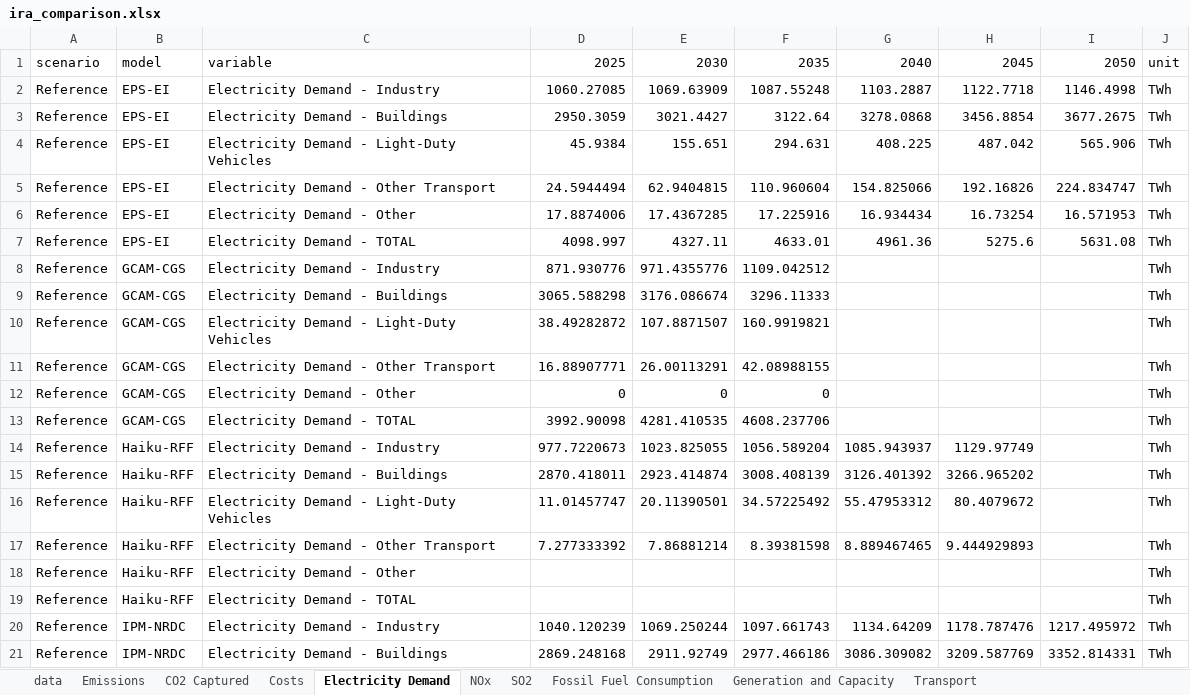
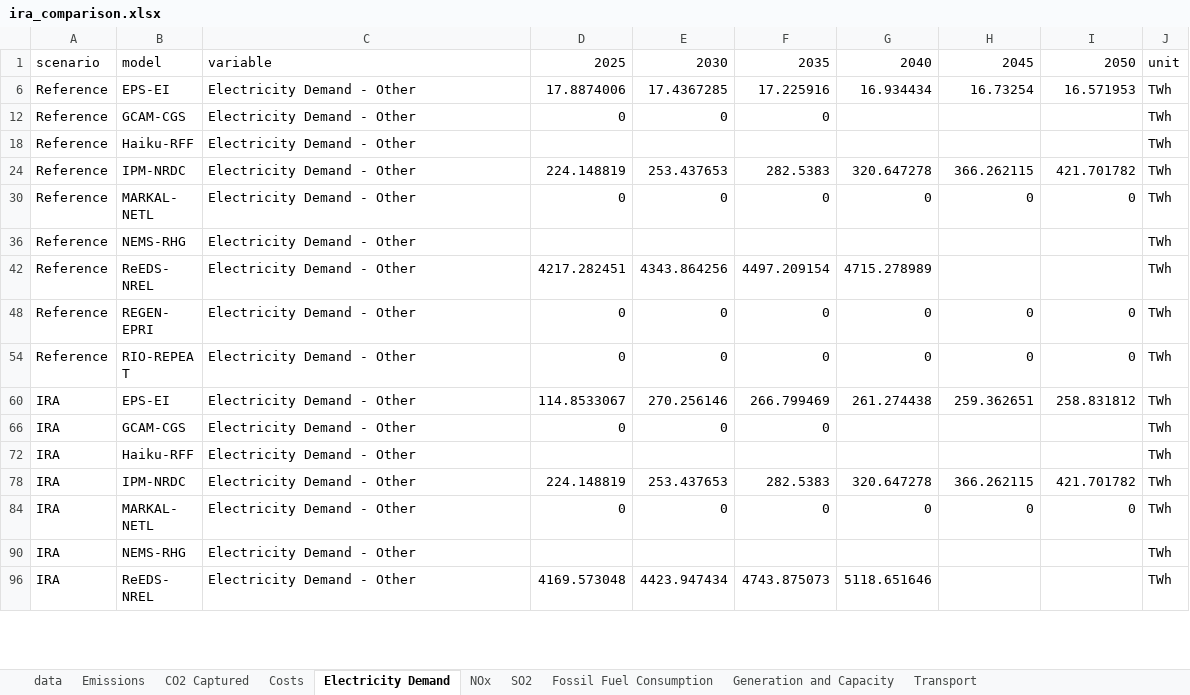
Before and after one commit to mobro-git/LEEP, an Excel workbook: data-extra/ira_comparison_raw/ira_comparison.xlsx, sheet Electricity Demand, drawn as a sheet; only a part is shown; the shorter side is filled out with more unchanged rows; values as stored, in another font and other column widths than the file's, no borders; the diff covers the shown part only; the diff names each change by its address in the sheet, - before the commit and + after, or states it on an @@ line.

Commit message:
external data updates

```diff
--- a/data-extra/ira_comparison_raw/ira_comparison.xlsx (sheet Electricity Demand)
+++ b/data-extra/ira_comparison_raw/ira_comparison.xlsx (sheet Electricity Demand)
@@ row 2 hidden: Reference | EPS-EI | Electricity Demand - Industry | 1060.27085 | 1069.63909 | 1087.55248 | 1103.2887 | 1122.7718 | 1146.4998 | TWh @@
@@ row 3 hidden: Reference | EPS-EI | Electricity Demand - Buildings | 2950.3059 | 3021.4427 | 3122.64 | 3278.0868 | 3456.8854 | 3677.2675 | TWh @@
@@ row 4 hidden: Reference | EPS-EI | Electricity Demand - Light-Duty Vehicles | 45.9384 | 155.651 | 294.631 | 408.225 | 487.042 | 565.906 | TWh @@
@@ row 5 hidden: Reference | EPS-EI | Electricity Demand - Other Transport | 24.5944494 | 62.9404815 | 110.960604 | 154.825066 | 192.16826 | 224.834747 | TWh @@
@@ row 7 hidden: Reference | EPS-EI | Electricity Demand - TOTAL | 4098.997 | 4327.11 | 4633.01 | 4961.36 | 5275.6 | 5631.08 | TWh @@
@@ row 8 hidden: Reference | GCAM-CGS | Electricity Demand - Industry | 871.930776 | 971.4355776 | 1109.042512 |  |  |  | TWh @@
@@ row 9 hidden: Reference | GCAM-CGS | Electricity Demand - Buildings | 3065.588298 | 3176.086674 | 3296.11333 |  |  |  | TWh @@
@@ row 10 hidden: Reference | GCAM-CGS | Electricity Demand - Light-Duty Vehicles | 38.49282872 | 107.8871507 | 160.9919821 |  |  |  | TWh @@
@@ row 11 hidden: Reference | GCAM-CGS | Electricity Demand - Other Transport | 16.88907771 | 26.00113291 | 42.08988155 |  |  |  | TWh @@
@@ row 13 hidden: Reference | GCAM-CGS | Electricity Demand - TOTAL | 3992.90098 | 4281.410535 | 4608.237706 |  |  |  | TWh @@
@@ row 14 hidden: Reference | Haiku-RFF | Electricity Demand - Industry | 977.7220673 | 1023.825055 | 1056.589204 | 1085.943937 | 1129.97749 |  | TWh @@
@@ row 15 hidden: Reference | Haiku-RFF | Electricity Demand - Buildings | 2870.418011 | 2923.414874 | 3008.408139 | 3126.401392 | 3266.965202 |  | TWh @@
@@ row 16 hidden: Reference | Haiku-RFF | Electricity Demand - Light-Duty Vehicles | 11.01457747 | 20.11390501 | 34.57225492 | 55.47953312 | 80.4079672 |  | TWh @@
@@ row 17 hidden: Reference | Haiku-RFF | Electricity Demand - Other Transport | 7.277333392 | 7.86881214 | 8.39381598 | 8.889467465 | 9.444929893 |  | TWh @@
@@ row 19 hidden: Reference | Haiku-RFF | Electricity Demand - TOTAL |  |  |  |  |  |  | TWh @@
@@ row 20 hidden: Reference | IPM-NRDC | Electricity Demand - Industry | 1040.120239 | 1069.250244 | 1097.661743 | 1134.64209 | 1178.787476 | 1217.495972 | TWh @@
@@ row 21 hidden: Reference | IPM-NRDC | Electricity Demand - Buildings | 2869.248168 | 2911.92749 | 2977.466186 | 3086.309082 | 3209.587769 | 3352.814331 | TWh @@
```
Also changed, not shown: 83 hidden or unhidden rows elsewhere in this sheet, data-raw/EMF37_data_template_R2_v2.xlsx, 18 other files.
